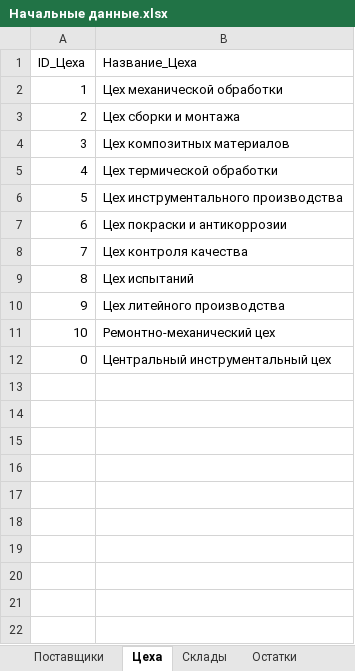
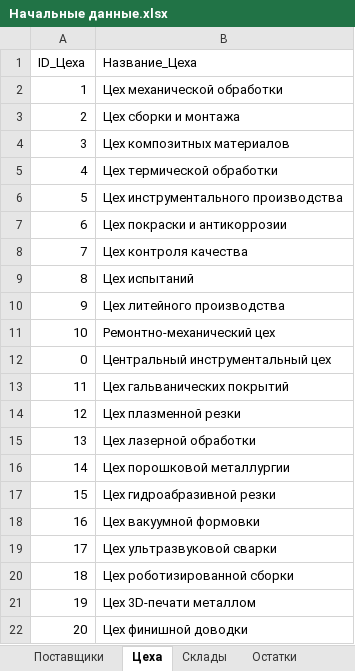
Before and after one commit to Ka666aH/Instrument-accounting-and-purchase-system, an Excel workbook: Документы/Начальные данные.xlsx, sheet Цеха, drawn as a sheet; values as stored, in another font and other column widths than the file's, no borders; the diff names each change by its address in the sheet, - before the commit and + after, or states it on an @@ line.

Commit message:
Добавить цеха и склады. Обновить скрипт БД.

```diff
--- a/Документы/Начальные данные.xlsx (sheet Цеха)
+++ b/Документы/Начальные данные.xlsx (sheet Цеха)
+row 13: 11 | Цех гальванических покрытий
+row 14: 12 | Цех плазменной резки
+row 15: 13 | Цех лазерной обработки
+row 16: 14 | Цех порошковой металлургии
+row 17: 15 | Цех гидроабразивной резки
+row 18: 16 | Цех вакуумной формовки
+row 19: 17 | Цех ультразвуковой сварки
+row 20: 18 | Цех роботизированной сборки
+row 21: 19 | Цех 3D-печати металлом
+row 22: 20 | Цех финишной доводки
```
Also changed, not shown: sheet Склады, 1 other file.
